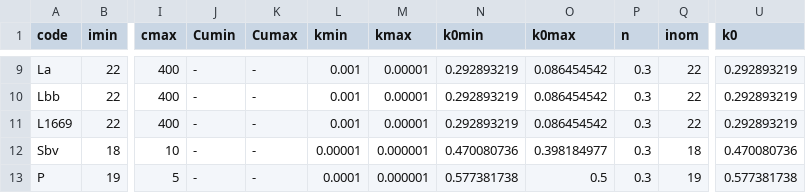
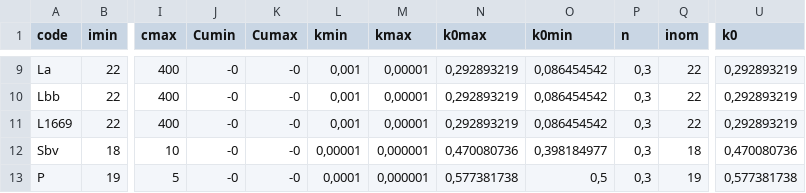
Before and after one commit to andreadanzi/epbm, a CSV file: data/MDW029_S_E_05/in/reference_strata-valori minimi.csv, drawn as a sheet; only a part is shown, gaps mark what is left out; removed rows and columns are numbered as before the commit, all else as after; the diff covers the shown part only; the diff names each change by its address in the sheet, - before the commit and + after, or states it on an @@ line.

```diff
--- a/data/MDW029_S_E_05/in/reference_strata-valori minimi.csv
+++ b/data/MDW029_S_E_05/in/reference_strata-valori minimi.csv
-column N (k0min), rows 9-13: 0.292893219 | 0.292893219 | 0.292893219 | 0.470080736 | 0.577381738
+column O (k0min), rows 9-13: 0,086454542 | 0,086454542 | 0,086454542 | 0,398184977 | 0,5
-J9:J13 (Cumin): -
+J9:J13 (Cumin): -0
-K9:K13 (Cumax): -
+K9:K13 (Cumax): -0
-L9:L11 (kmin): 0.001
+L9:L11 (kmin): 0,001
-M9:M11 (kmax): 0.00001
+M9:M11 (kmax): 0,00001
-N9:N11 (k0max): 0.086454542
+N9:N11 (k0max): 0,292893219
-P9:P13 (n): 0.3
+P9:P13 (n): 0,3
-U9:U11 (k0): 0.292893219
+U9:U11 (k0): 0,292893219
-L12 (kmin): 0.00001
+L12 (kmin): 0,00001
-M12:M13 (kmax): 0.000001
+M12:M13 (kmax): 0,000001
-N12 (k0max): 0.398184977
+N12 (k0max): 0,470080736
-U12 (k0): 0.470080736
+U12 (k0): 0,470080736
-L13 (kmin): 0.0001
+L13 (kmin): 0,0001
-N13 (k0max): 0.5
+N13 (k0max): 0,577381738
-U13 (k0): 0.577381738
+U13 (k0): 0,577381738
```
Also changed, not shown: 41 edited cells elsewhere in this file, 3 other files.
